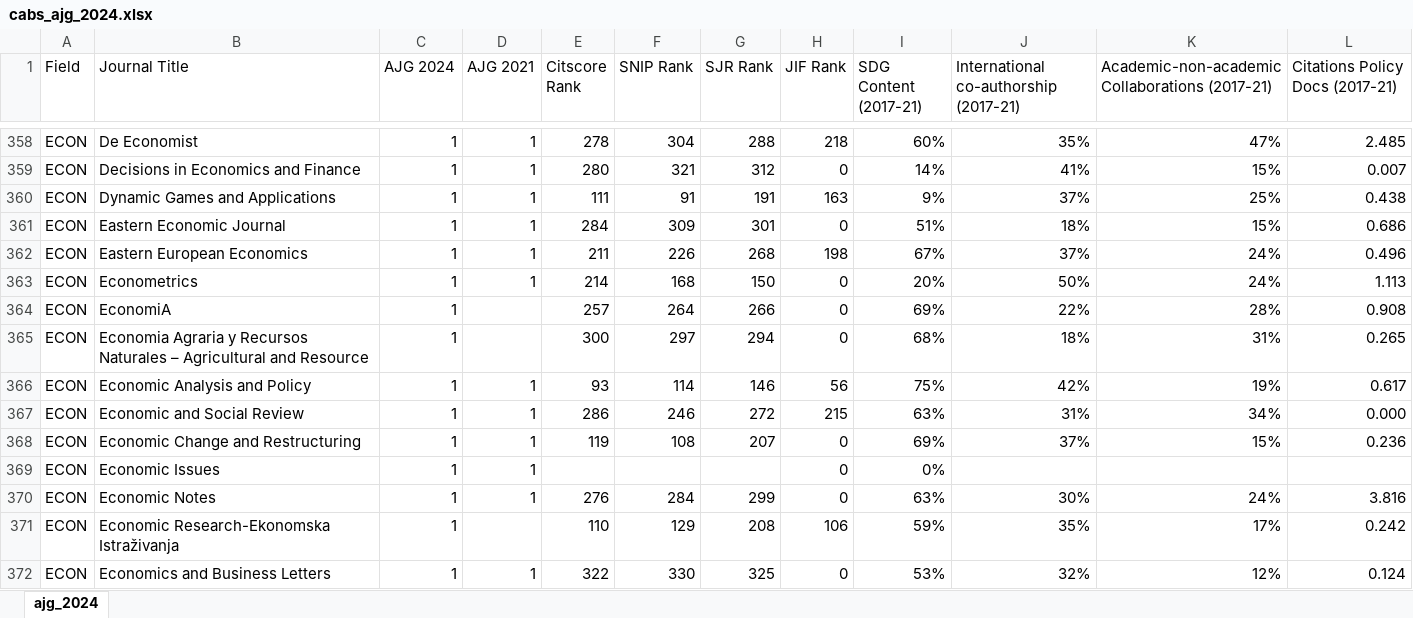
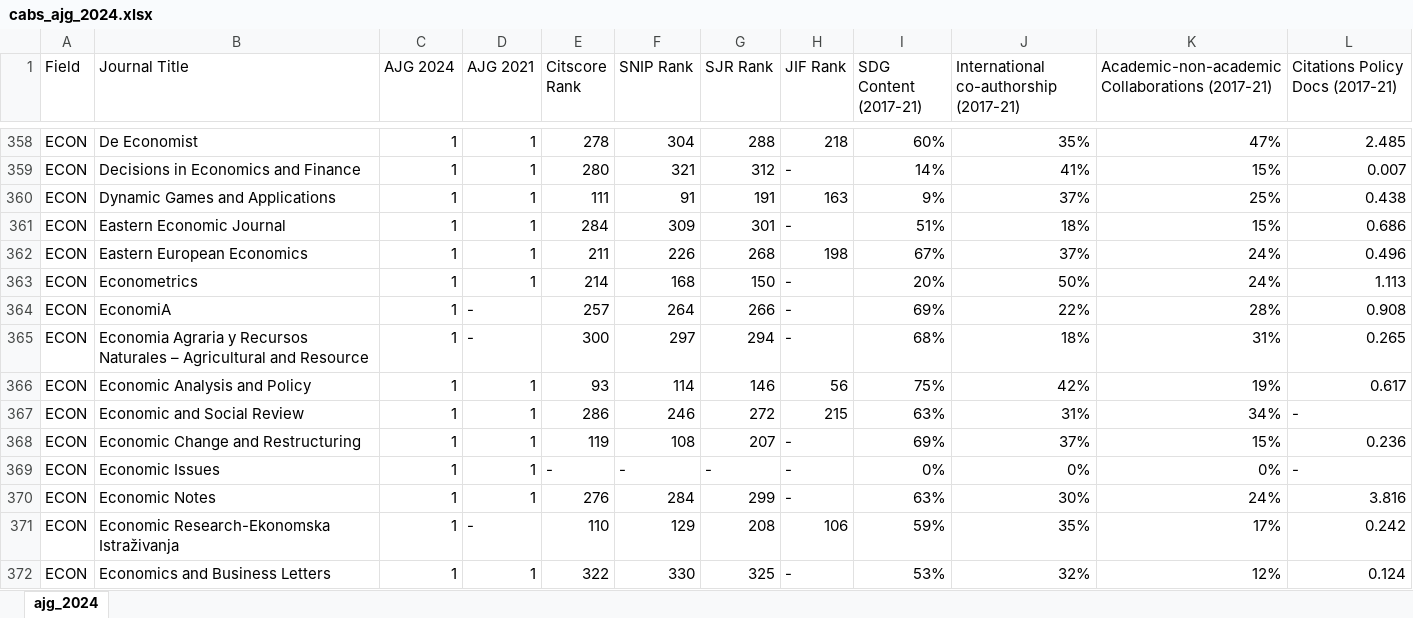
Before and after one commit to Joe-Chan-iStudio-Ltd/researchplymouth, an Excel workbook: static/xlsx/cabs_ajg_2024.xlsx, sheet ajg_2024, drawn as a sheet; only a part is shown, gaps mark what is left out; values as stored, in another font and other column widths than the file's, no cell formats; the diff covers the shown part only; the diff names each change by its address in the sheet, - before the commit and + after, or states it on an @@ line.

```diff
--- a/static/xlsx/cabs_ajg_2024.xlsx (sheet ajg_2024)
+++ b/static/xlsx/cabs_ajg_2024.xlsx (sheet ajg_2024)
-H359 (JIF Rank): 0
+H359 (JIF Rank): -
-H361 (JIF Rank): 0
+H361 (JIF Rank): -
-H363:H365 (JIF Rank): 0
+H363:H365 (JIF Rank): -
-D364:D365 (AJG 2021): (empty)
+D364:D365 (AJG 2021): -
-L367 (Citations Policy Docs (2017-21)): 0.000
+L367 (Citations Policy Docs (2017-21)): -
-H368:H370 (JIF Rank): 0
+H368:H370 (JIF Rank): -
-E369 (Citscore Rank): (empty)
+E369 (Citscore Rank): -
-F369 (SNIP Rank): (empty)
+F369 (SNIP Rank): -
-G369 (SJR Rank): (empty)
+G369 (SJR Rank): -
-J369: (empty)
+J369: 0%
-K369: (empty)
+K369: 0%
-L369 (Citations Policy Docs (2017-21)): (empty)
+L369 (Citations Policy Docs (2017-21)): -
-D371 (AJG 2021): (empty)
+D371 (AJG 2021): -
-H372 (JIF Rank): 0
+H372 (JIF Rank): -
```
Also changed, not shown: 1728 edited cells elsewhere in this sheet, cell formats, 1 other file.
